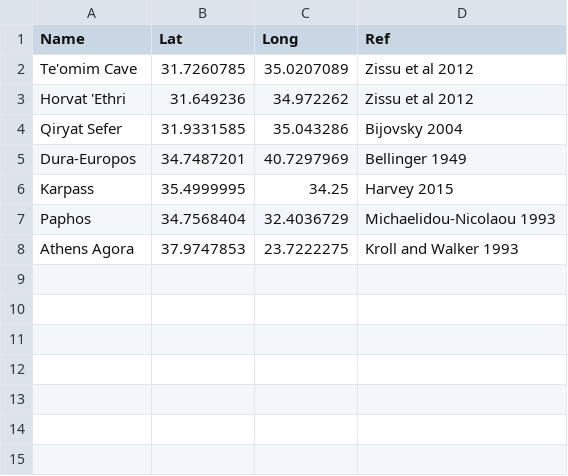
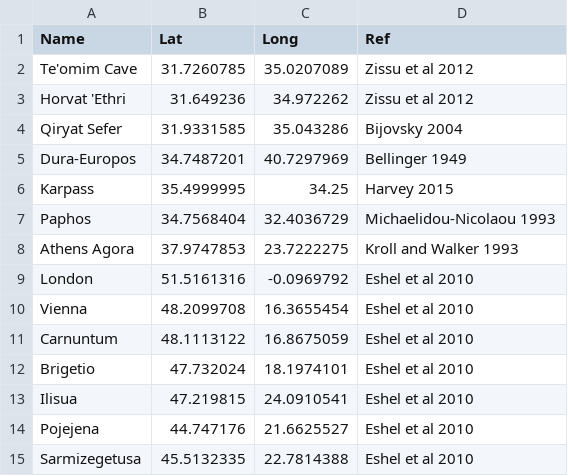
Before and after one commit to hwetsman/map_coins, a CSV file: site_data.csv, drawn as a sheet.

Commit message:
Data: add Europen coins foHanan Eshel, Boaz Zissu and Gabi Barkay

```diff
--- a/site_data.csv
+++ b/site_data.csv
@@ -8 +8,8 @@ Paphos,34.7568404,32.4036729,Michaelidou-Nicolaou 1993
 Athens Agora,37.9747853,23.7222275,Kroll and Walker 1993
+London,51.5161316,-0.0969792,Eshel et al 2010
+Vienna,48.2099708,16.3655454,Eshel et al 2010
+Carnuntum,48.1113122, 16.8675059,Eshel et al 2010
+Brigetio,47.732024,18.1974101,Eshel et al 2010
+Ilisua,47.219815,24.0910541,Eshel et al 2010
+Pojejena,44.747176, 21.6625527,Eshel et al 2010
+Sarmizegetusa,45.5132335,22.7814388,Eshel et al 2010
```
